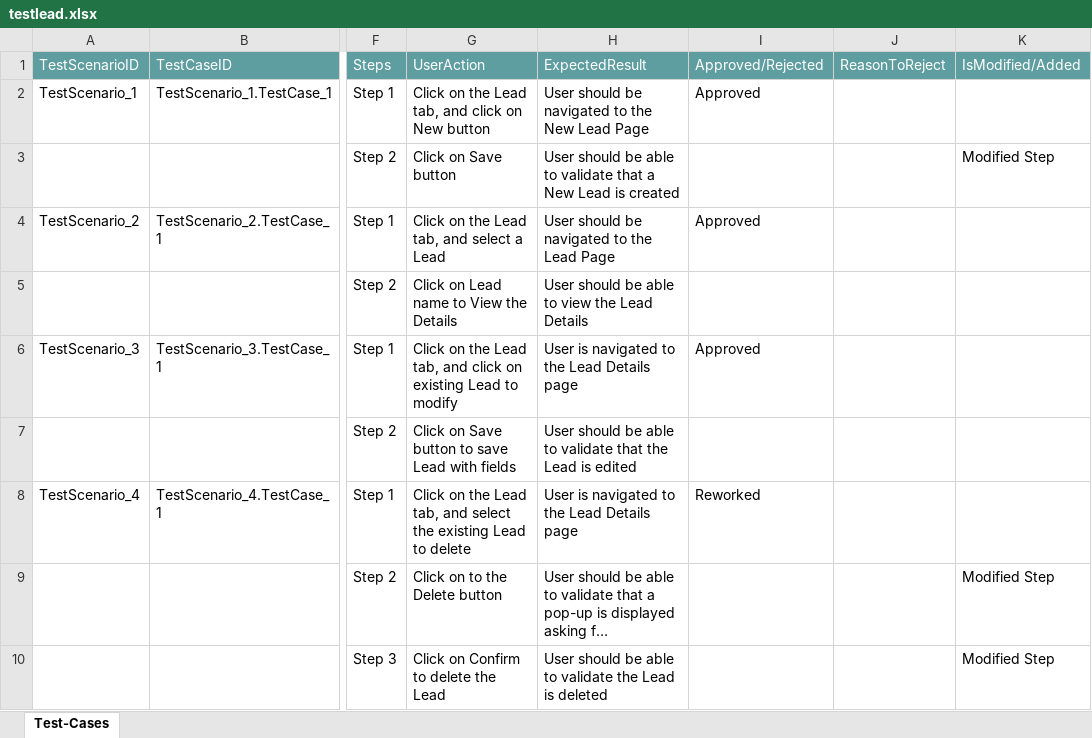
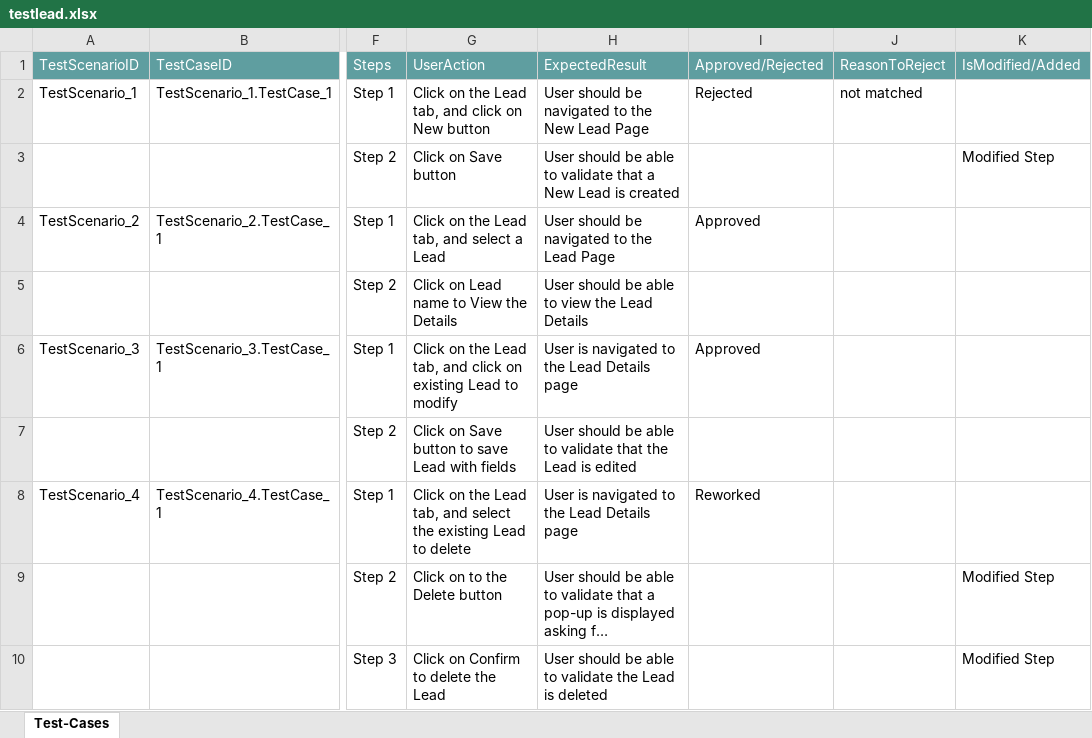
Before and after one commit to ShaikMohamedIrfan/redynamic, an Excel workbook: testlead.xlsx, sheet Test-Cases, drawn as a sheet; only a part is shown, gaps mark what is left out; long unchanged cells end in …; values as stored, in another font and other column widths than the file's, no borders; table styles not drawn; the diff names each change by its address in the sheet, - before the commit and + after, or states it on an @@ line.

Commit message:
Add files via upload

```diff
--- a/testlead.xlsx (sheet Test-Cases)
+++ b/testlead.xlsx (sheet Test-Cases)
-I2: Approved
+I2: Rejected
-J2: (empty)
+J2: not matched
```
